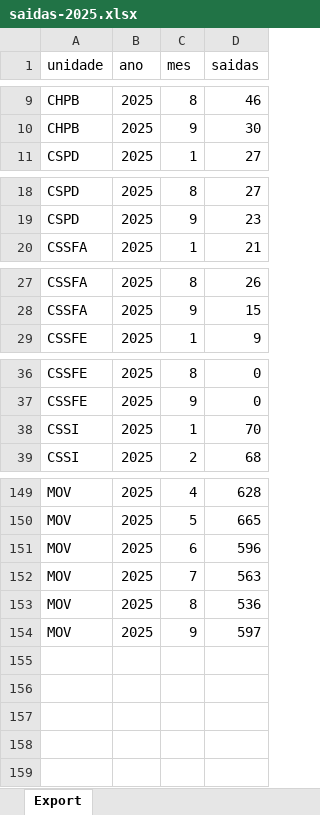
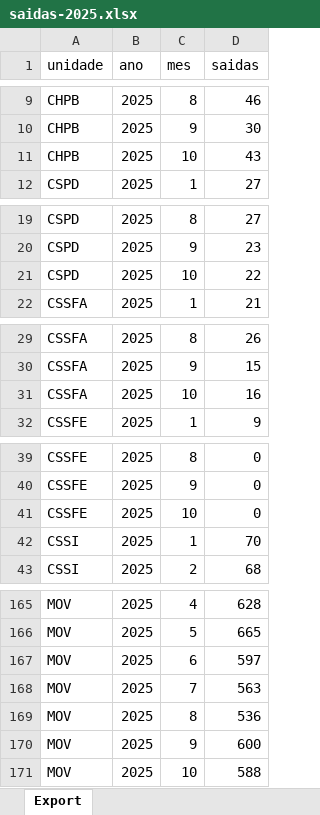
Before and after one commit to transparencia-mg/saidas-hospitalares, an Excel workbook: upload/saidas-2025.xlsx, sheet Export, drawn as a sheet; only a part is shown, gaps mark what is left out; values as stored, in another font and other column widths than the file's, no borders; addresses are those after the commit; the diff covers the shown part only; the diff names each change by its address in the sheet, - before the commit and + after, or states it on an @@ line.

Commit message:
Carregando dados de out/2025

```diff
--- a/upload/saidas-2025.xlsx (sheet Export)
+++ b/upload/saidas-2025.xlsx (sheet Export)
+row 11: CHPB | 2025 | 10 | 43
+row 21: CSPD | 2025 | 10 | 22
+row 31: CSSFA | 2025 | 10 | 16
+row 41: CSSFE | 2025 | 10 | 0
-D167 (saidas): 596
+D167 (saidas): 597
-D170 (saidas): 597
+D170 (saidas): 600
+row 171: MOV | 2025 | 10 | 588
```
Also changed, not shown: 12 added rows elsewhere in this sheet.
